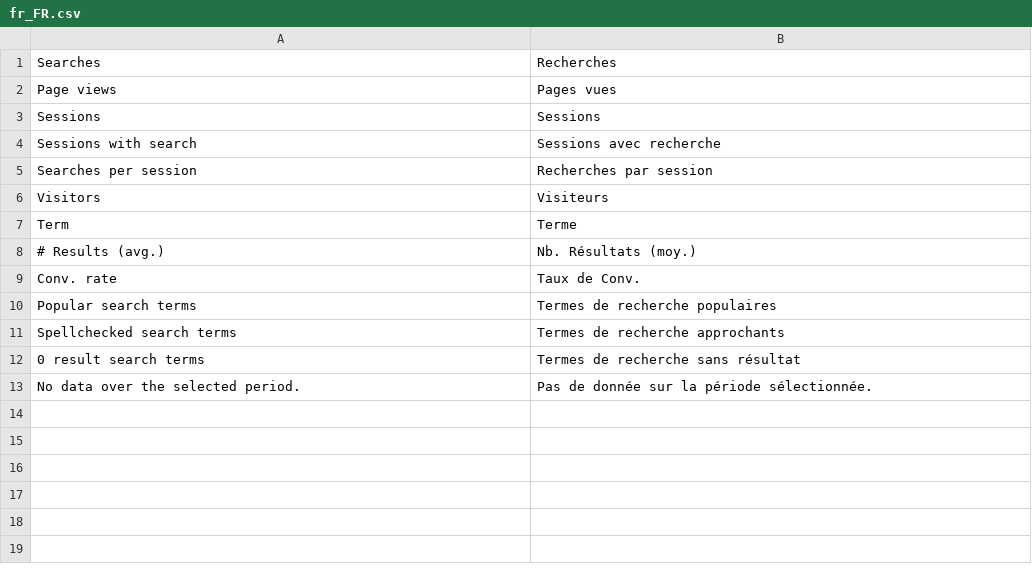
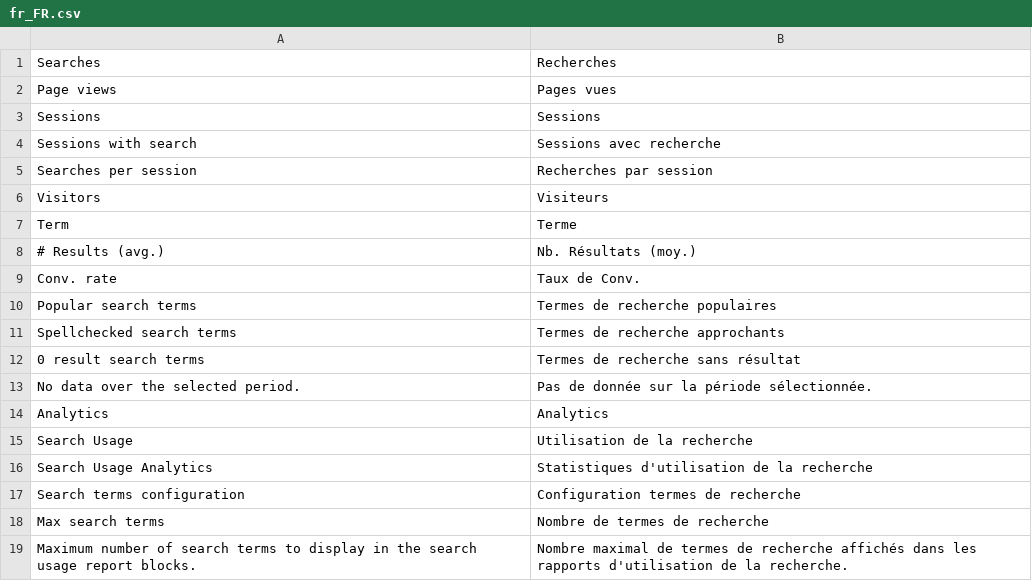
Before and after one commit to josevectorche/elasticsuite, a CSV file: src/module-elasticsuite-analytics/i18n/fr_FR.csv, drawn as a sheet; the diff names each change by its address in the sheet, - before the commit and + after, or states it on an @@ line.

Commit message:
Search analytics: limiting number of search terms

```diff
--- a/src/module-elasticsuite-analytics/i18n/fr_FR.csv
+++ b/src/module-elasticsuite-analytics/i18n/fr_FR.csv
+row 14: Analytics | Analytics
+row 15: Search Usage | Utilisation de la recherche
+row 16: Search Usage Analytics | Statistiques d'utilisation de la recherche
+row 17: Search terms configuration | Configuration termes de recherche
+row 18: Max search terms | Nombre de termes de recherche
+row 19: Maximum number of search terms to display in the search usage report blocks. | Nombre maximal de termes de recherche affichés dans les rapports d'utilisation de la recherche.
```
Also changed, not shown: src/module-elasticsuite-analytics/i18n/en_US.csv, 9 other files.
